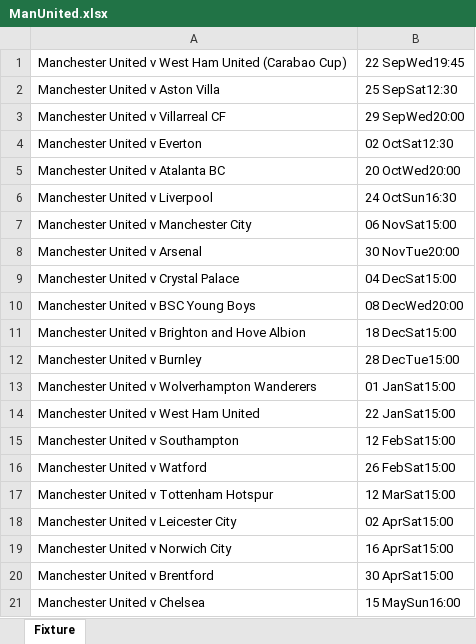
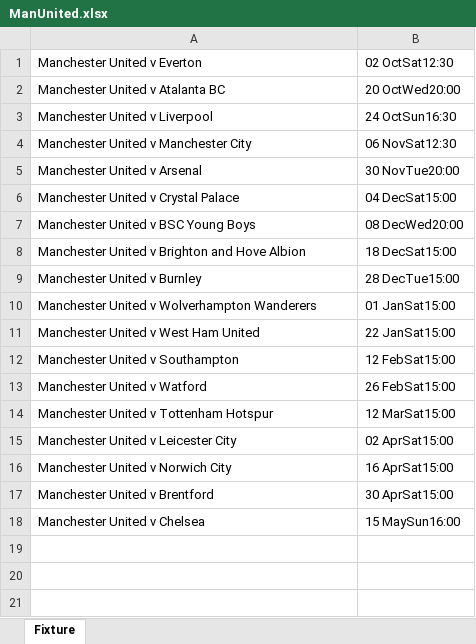
Before and after one commit to CiciovanBogdan/TicketStore, an Excel workbook: fixture/ManUnited.xlsx, sheet Fixture, drawn as a sheet; values as stored, in another font and other column widths than the file's, no borders; removed rows and columns are numbered as before the commit, all else as after; the diff names each change by its address in the sheet, - before the commit and + after, or states it on an @@ line.

```diff
--- a/fixture/ManUnited.xlsx (sheet Fixture)
+++ b/fixture/ManUnited.xlsx (sheet Fixture)
-row 1: Manchester United v West Ham United (Carabao Cup) | 22 SepWed19:45
-row 2: Manchester United v Aston Villa | 25 SepSat12:30
-row 3: Manchester United v Villarreal CF | 29 SepWed20:00
-B4: 06 NovSat15:00
+B4: 06 NovSat12:30
```
Also changed, not shown: fixture/Barcelona.xlsx, fixture/ManCity.xlsx, 11 other files.
